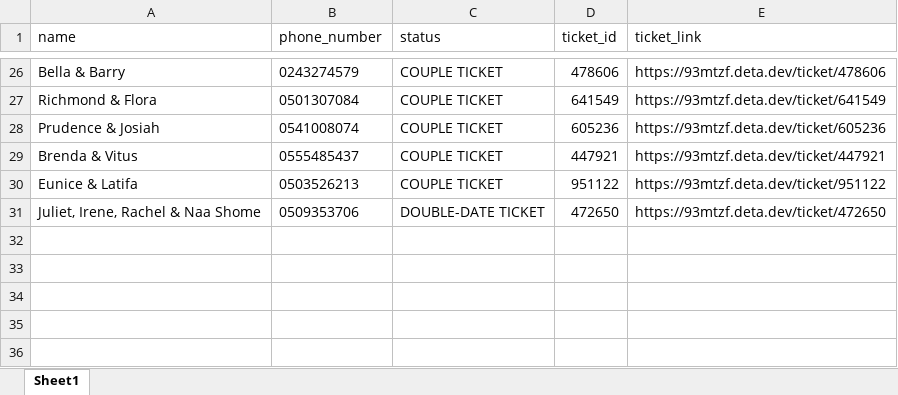
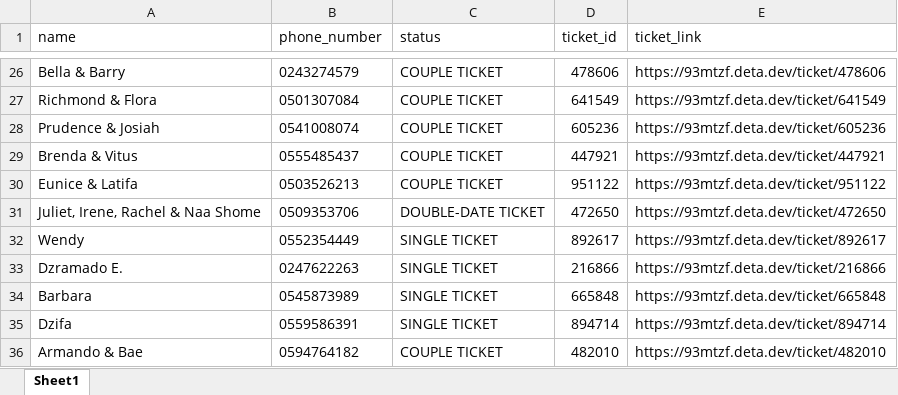
Before and after one commit to Gaius-1/QRcode-Ticketing-System, an Excel workbook: assets/Approved_Guests.xlsx, sheet Sheet1, drawn as a sheet; only a part is shown, gaps mark what is left out; values as stored, in another font and other column widths than the file's, no borders; the diff names each change by its address in the sheet, - before the commit and + after, or states it on an @@ line.

```diff
--- a/assets/Approved_Guests.xlsx (sheet Sheet1)
+++ b/assets/Approved_Guests.xlsx (sheet Sheet1)
+row 32: Wendy | 0552354449 | SINGLE TICKET | 892617 | https://93mtzf.deta.dev/ticket/892617
+row 33: Dzramado E. | 0247622263 | SINGLE TICKET | 216866 | https://93mtzf.deta.dev/ticket/216866
+row 34: Barbara | 0545873989 | SINGLE TICKET | 665848 | https://93mtzf.deta.dev/ticket/665848
+row 35: Dzifa | 0559586391 | SINGLE TICKET | 894714 | https://93mtzf.deta.dev/ticket/894714
+row 36: Armando & Bae | 0594764182 | COUPLE TICKET | 482010 | https://93mtzf.deta.dev/ticket/482010
```
Also changed, not shown: 4 other files.
